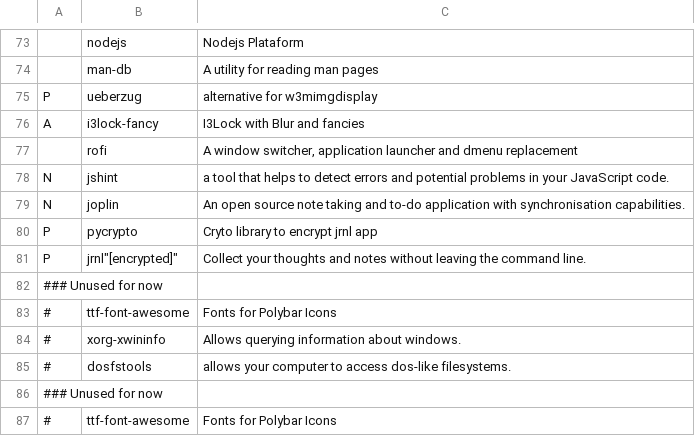
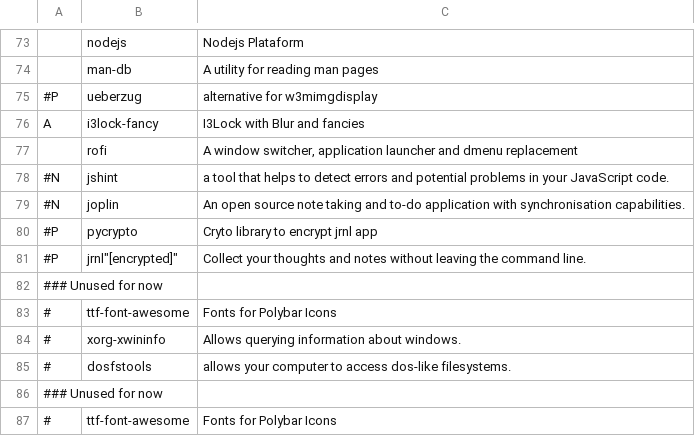
Before and after one commit to annata83/arch_Tilling, a CSV file: progs.csv, drawn as a sheet; only a part is shown, gaps mark what is left out; the diff names each change by its address in the sheet, - before the commit and + after, or states it on an @@ line.

Commit message:
update

```diff
--- a/progs.csv
+++ b/progs.csv
-A75: P
+A75: #P
-A78:A79: N
+A78:A79: #N
-A80:A81: P
+A80:A81: #P
```
